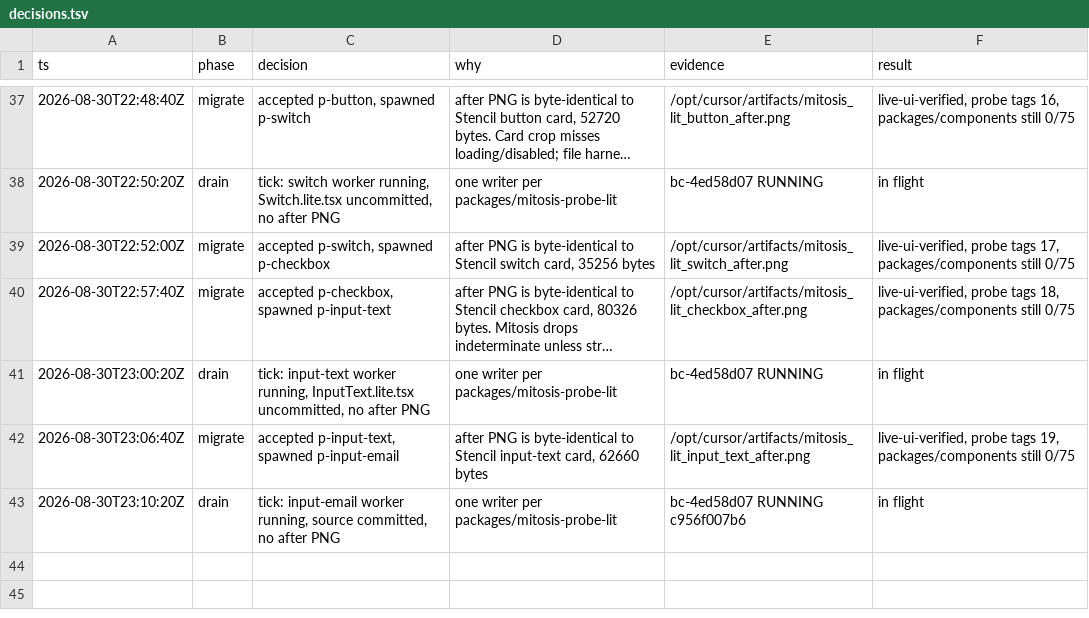
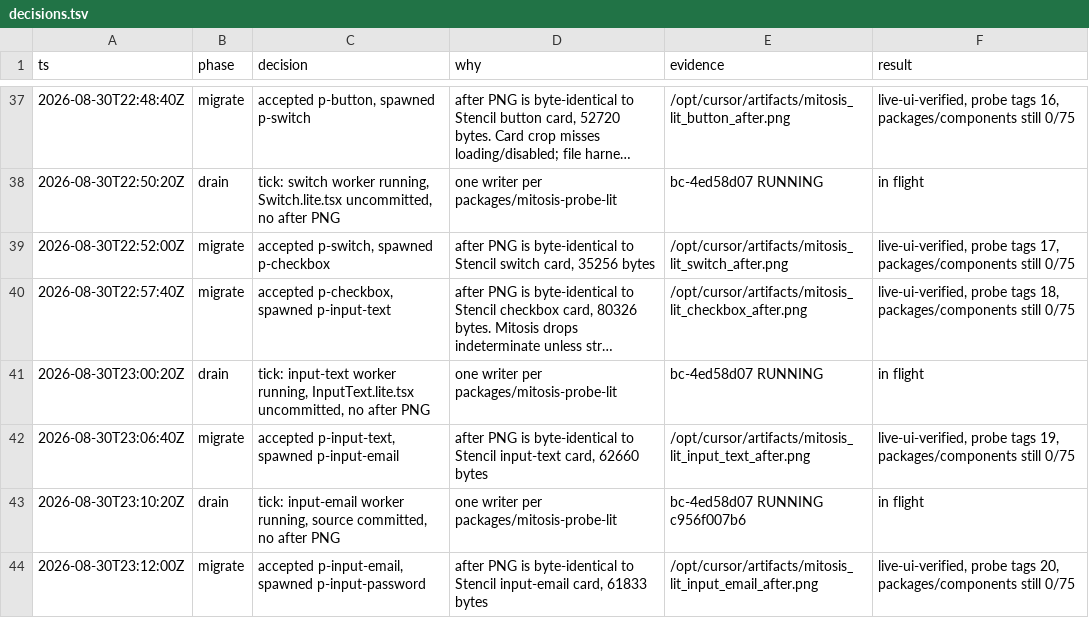
Before and after one commit to kroofy/porsche-design-system, a TSV file: .audit/orchestrate/stencil-to-mitosis/decisions.tsv, drawn as a sheet; only a part is shown, gaps mark what is left out; long unchanged cells end in ….

```diff
--- a/.audit/orchestrate/stencil-to-mitosis/decisions.tsv
+++ b/.audit/orchestrate/stencil-to-mitosis/decisions.tsv
@@ -43 +43,2 @@ ts	phase	decision	why	evidence	result
 2026-08-30T23:10:20Z	drain	tick: input-email worker running, source committed, no after PNG	one writer per packages/mitosis-probe-lit	bc-4ed58d07 RUNNING c956f007b6	in flight
+2026-08-30T23:12:00Z	migrate	accepted p-input-email, spawned p-input-password	after PNG is byte-identical to Stencil input-email card, 61833 bytes	/opt/cursor/artifacts/mitosis_lit_input_email_after.png	live-ui-verified, probe tags 20, packages/components still 0/75
```
Also changed, not shown: .audit/orchestrate/stencil-to-mitosis/ledger.tsv, .audit/orchestrate/stencil-to-mitosis/units.tsv, 2 other files.
